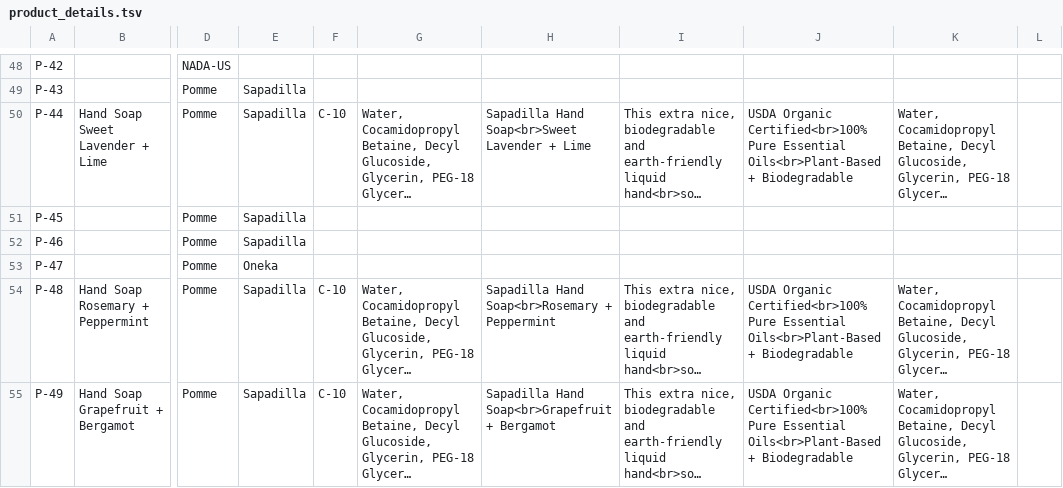
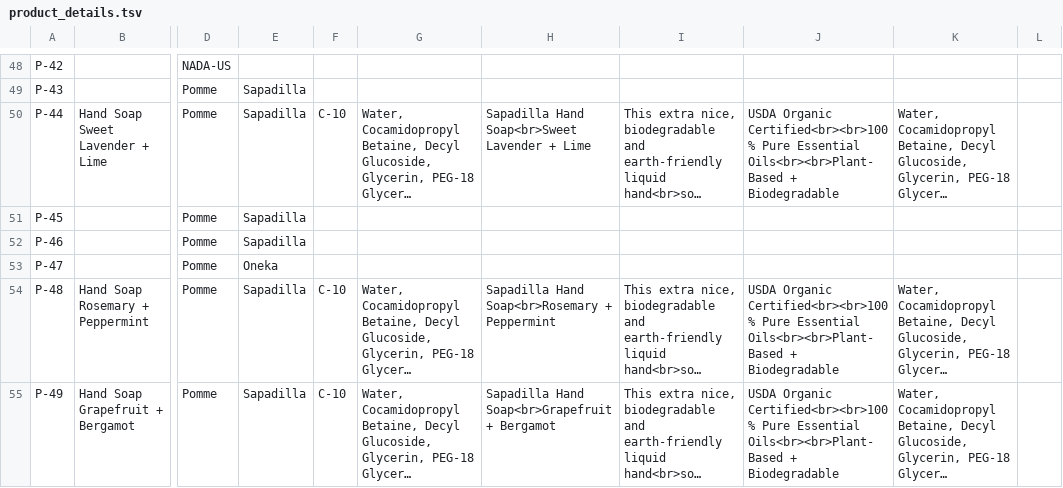
Before and after one commit to opensoapstand/station_computer, a TSV file: ui/references/products/product_details.tsv, drawn as a sheet; only a part is shown, gaps mark what is left out; long unchanged cells end in …; the diff covers the shown part only; the diff names each change by its address in the sheet, - before the commit and + after, or states it on an @@ line.

```diff
--- a/ui/references/products/product_details.tsv
+++ b/ui/references/products/product_details.tsv
-J50: USDA Organic Certified<br>100% Pure Essential Oils<br>Plant-Based + Biodegradable
+J50: USDA Organic Certified<br><br>100% Pure Essential Oils<br><br>Plant-Based + Biodegradable
-J54:J55: USDA Organic Certified<br>100% Pure Essential Oils<br>Plant-Based + Biodegradable
+J54:J55: USDA Organic Certified<br><br>100% Pure Essential Oils<br><br>Plant-Based + Biodegradable
```
Also changed, not shown: 41 edited cells elsewhere in this file, 37 other files.
